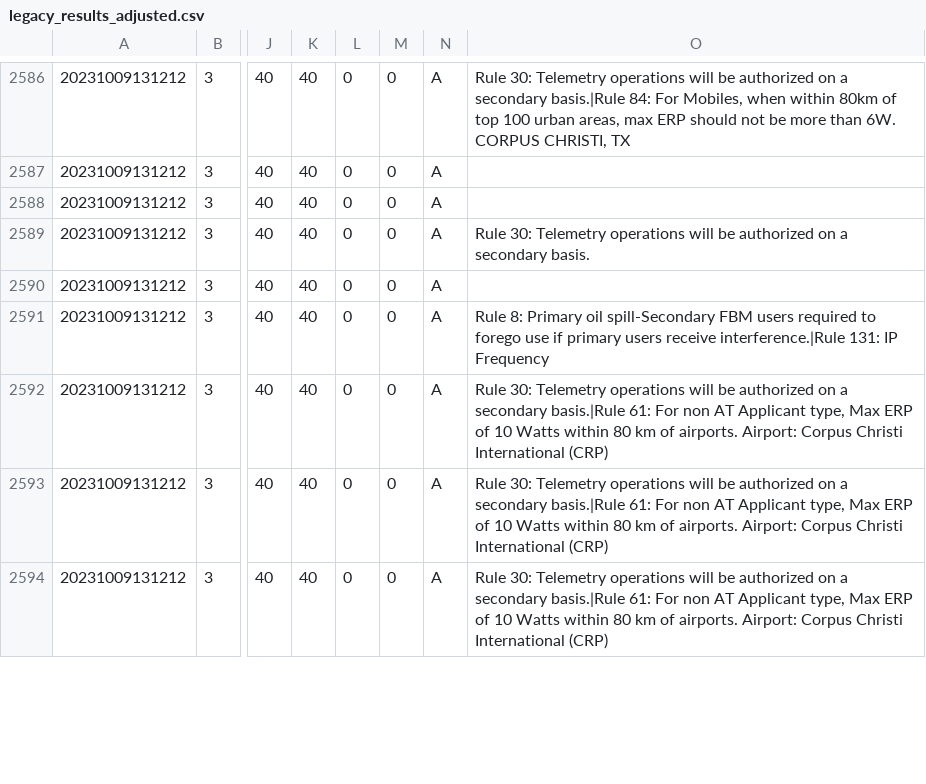
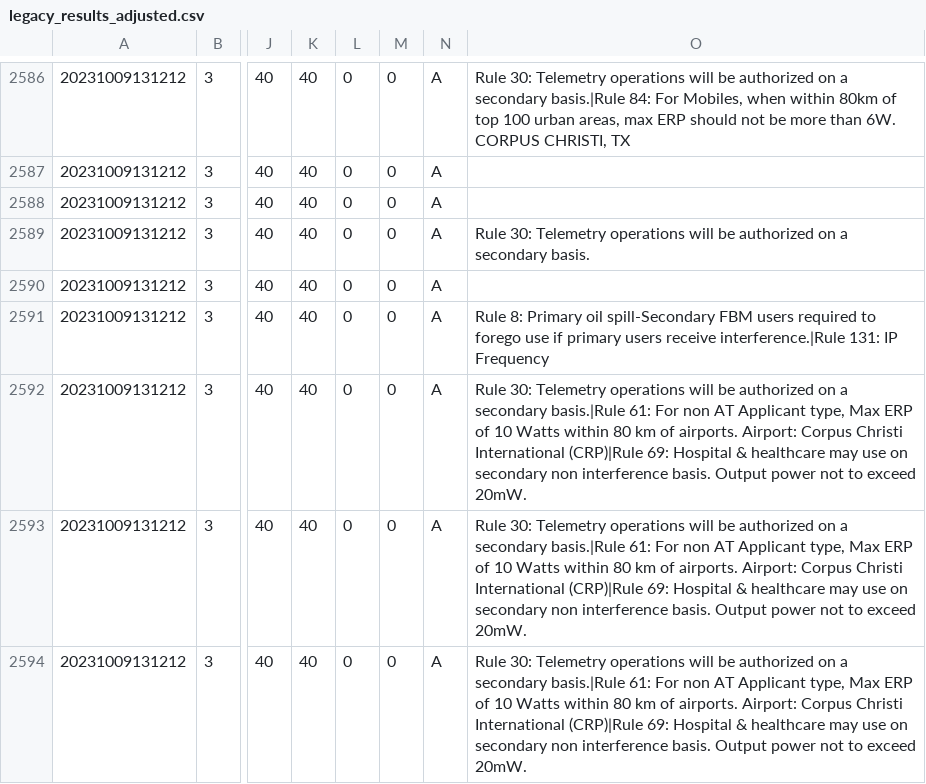
Before and after one commit to enterprisewireless/EWA.Coordination.Services.Tests, a CSV file: test_cases/5a_FccMonitoringStation/legacy_results_adjusted.csv, drawn as a sheet; only a part is shown, gaps mark what is left out; the diff covers the shown part only; the diff names each change by its address in the sheet, - before the commit and + after, or states it on an @@ line.

```diff
--- a/test_cases/5a_FccMonitoringStation/legacy_results_adjusted.csv
+++ b/test_cases/5a_FccMonitoringStation/legacy_results_adjusted.csv
-O2592:O2594: …Christi International (CRP)
+O2592:O2594: …Christi International (CRP)|Rule 69: Hospital & healthcare may use on secondary non interference basis. Output power not to exceed 20mW.
```
Also changed, not shown: 48 edited cells elsewhere in this file, 1 other file.
